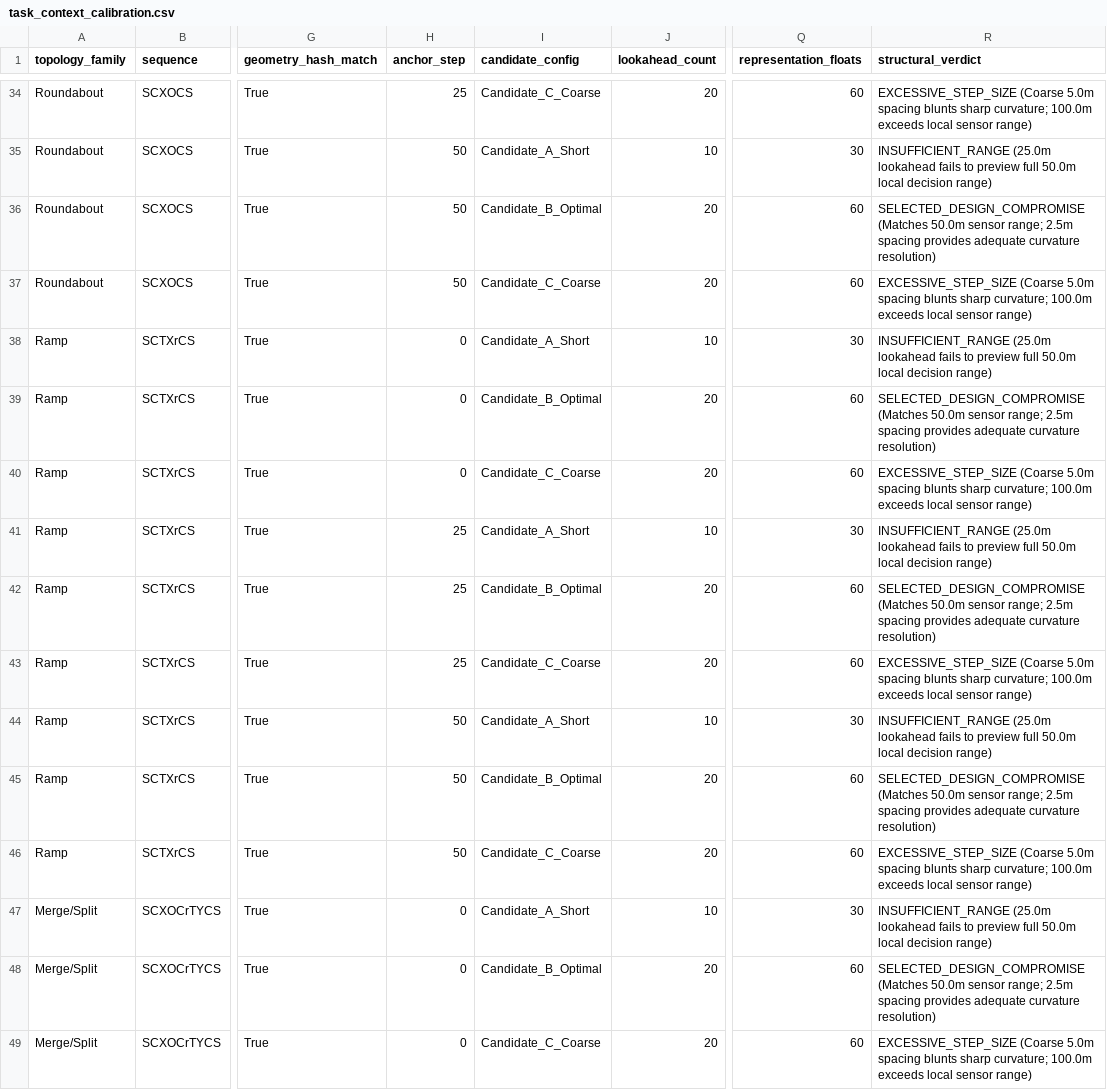
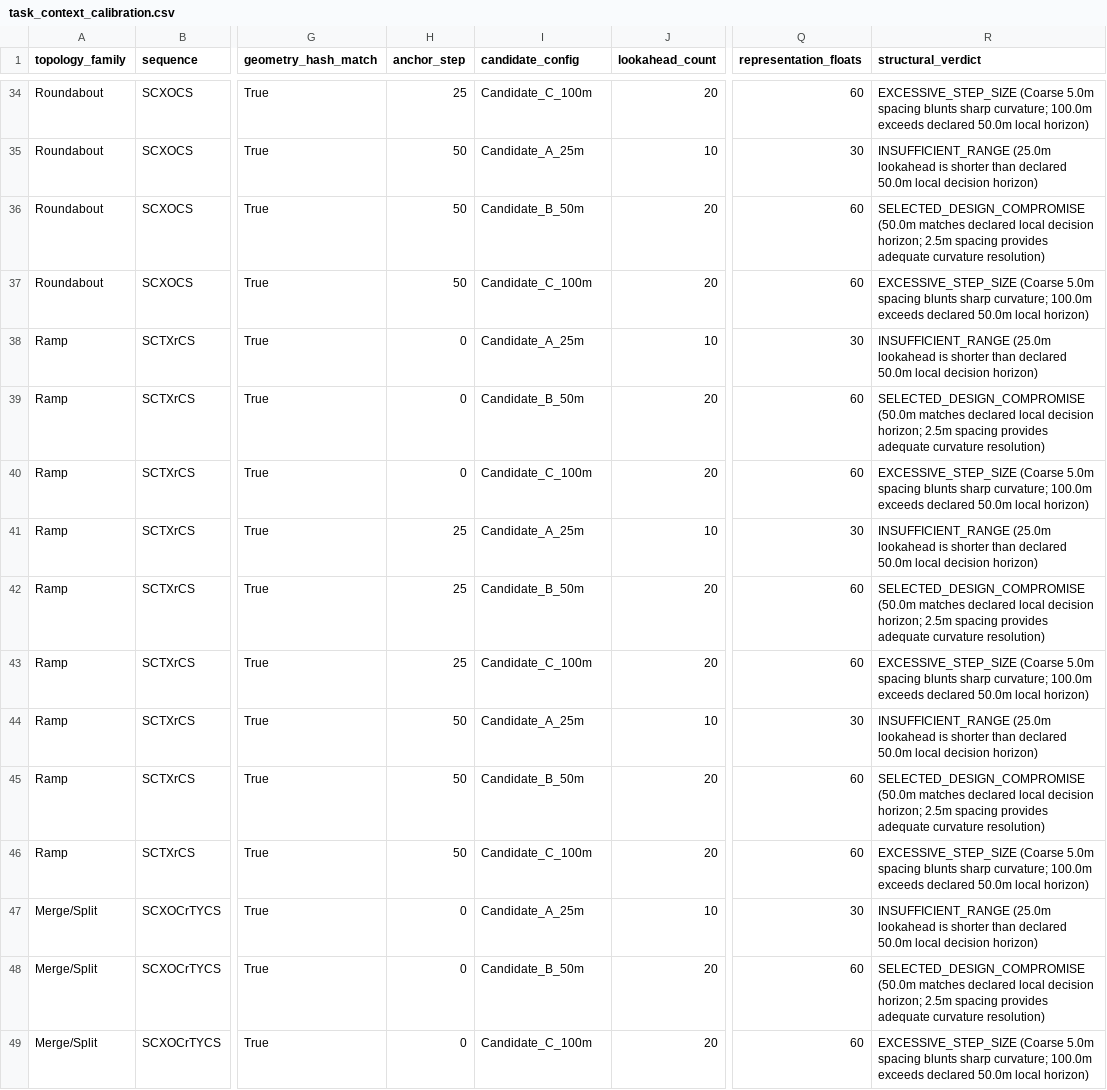
Before and after one commit to doduyquy/sgu-team-2026-advanced-ai-subject, a CSV file: autonomous-driving-rl/results/audits/agent_contract/task_context_calibration.csv, drawn as a sheet; only a part is shown, gaps mark what is left out; the diff covers the shown part only; the diff names each change by its address in the sheet, - before the commit and + after, or states it on an @@ line.

Commit message:
research: refine TaskContext wording, neutral candidate naming, and consistency scan

```diff
--- a/autonomous-driving-rl/results/audits/agent_contract/task_context_calibration.csv
+++ b/autonomous-driving-rl/results/audits/agent_contract/task_context_calibration.csv
-I34 (candidate_config): Candidate_C_Coarse
+I34 (candidate_config): Candidate_C_100m
-R34 (structural_verdict): …100.0m exceeds local sensor range)
+R34 (structural_verdict): …100.0m exceeds declared 50.0m local horizon)
-I35 (candidate_config): Candidate_A_Short
+I35 (candidate_config): Candidate_A_25m
-R35 (structural_verdict): …(25.0m lookahead fails to preview full 50.0m local decision range)
+R35 (structural_verdict): …(25.0m lookahead is shorter than declared 50.0m local decision horizon)
-I36 (candidate_config): Candidate_B_Optimal
+I36 (candidate_config): Candidate_B_50m
-R36 (structural_verdict): SELECTED_DESIGN_COMPROMISE (Matches 50.0m sensor range; 2.5m spacing…
+R36 (structural_verdict): SELECTED_DESIGN_COMPROMISE (50.0m matches declared local decision horizon; 2.5m spacing…
-I37 (candidate_config): Candidate_C_Coarse
+I37 (candidate_config): Candidate_C_100m
-R37 (structural_verdict): …100.0m exceeds local sensor range)
+R37 (structural_verdict): …100.0m exceeds declared 50.0m local horizon)
-I38 (candidate_config): Candidate_A_Short
+I38 (candidate_config): Candidate_A_25m
-R38 (structural_verdict): …(25.0m lookahead fails to preview full 50.0m local decision range)
+R38 (structural_verdict): …(25.0m lookahead is shorter than declared 50.0m local decision horizon)
-I39 (candidate_config): Candidate_B_Optimal
+I39 (candidate_config): Candidate_B_50m
-R39 (structural_verdict): SELECTED_DESIGN_COMPROMISE (Matches 50.0m sensor range; 2.5m spacing…
+R39 (structural_verdict): SELECTED_DESIGN_COMPROMISE (50.0m matches declared local decision horizon; 2.5m spacing…
-I40 (candidate_config): Candidate_C_Coarse
+I40 (candidate_config): Candidate_C_100m
-R40 (structural_verdict): …100.0m exceeds local sensor range)
+R40 (structural_verdict): …100.0m exceeds declared 50.0m local horizon)
-I41 (candidate_config): Candidate_A_Short
+I41 (candidate_config): Candidate_A_25m
-R41 (structural_verdict): …(25.0m lookahead fails to preview full 50.0m local decision range)
+R41 (structural_verdict): …(25.0m lookahead is shorter than declared 50.0m local decision horizon)
-I42 (candidate_config): Candidate_B_Optimal
+I42 (candidate_config): Candidate_B_50m
-R42 (structural_verdict): SELECTED_DESIGN_COMPROMISE (Matches 50.0m sensor range; 2.5m spacing…
+R42 (structural_verdict): SELECTED_DESIGN_COMPROMISE (50.0m matches declared local decision horizon; 2.5m spacing…
-I43 (candidate_config): Candidate_C_Coarse
+I43 (candidate_config): Candidate_C_100m
-R43 (structural_verdict): …100.0m exceeds local sensor range)
+R43 (structural_verdict): …100.0m exceeds declared 50.0m local horizon)
-I44 (candidate_config): Candidate_A_Short
+I44 (candidate_config): Candidate_A_25m
-R44 (structural_verdict): …(25.0m lookahead fails to preview full 50.0m local decision range)
+R44 (structural_verdict): …(25.0m lookahead is shorter than declared 50.0m local decision horizon)
-I45 (candidate_config): Candidate_B_Optimal
+I45 (candidate_config): Candidate_B_50m
-R45 (structural_verdict): SELECTED_DESIGN_COMPROMISE (Matches 50.0m sensor range; 2.5m spacing…
+R45 (structural_verdict): SELECTED_DESIGN_COMPROMISE (50.0m matches declared local decision horizon; 2.5m spacing…
-I46 (candidate_config): Candidate_C_Coarse
+I46 (candidate_config): Candidate_C_100m
-R46 (structural_verdict): …100.0m exceeds local sensor range)
+R46 (structural_verdict): …100.0m exceeds declared 50.0m local horizon)
-I47 (candidate_config): Candidate_A_Short
+I47 (candidate_config): Candidate_A_25m
-R47 (structural_verdict): …(25.0m lookahead fails to preview full 50.0m local decision range)
+R47 (structural_verdict): …(25.0m lookahead is shorter than declared 50.0m local decision horizon)
-I48 (candidate_config): Candidate_B_Optimal
+I48 (candidate_config): Candidate_B_50m
-R48 (structural_verdict): SELECTED_DESIGN_COMPROMISE (Matches 50.0m sensor range; 2.5m spacing…
+R48 (structural_verdict): SELECTED_DESIGN_COMPROMISE (50.0m matches declared local decision horizon; 2.5m spacing…
-I49 (candidate_config): Candidate_C_Coarse
+I49 (candidate_config): Candidate_C_100m
-R49 (structural_verdict): …100.0m exceeds local sensor range)
+R49 (structural_verdict): …100.0m exceeds declared 50.0m local horizon)
```
Also changed, not shown: 76 edited cells elsewhere in this file, 2 other files.
